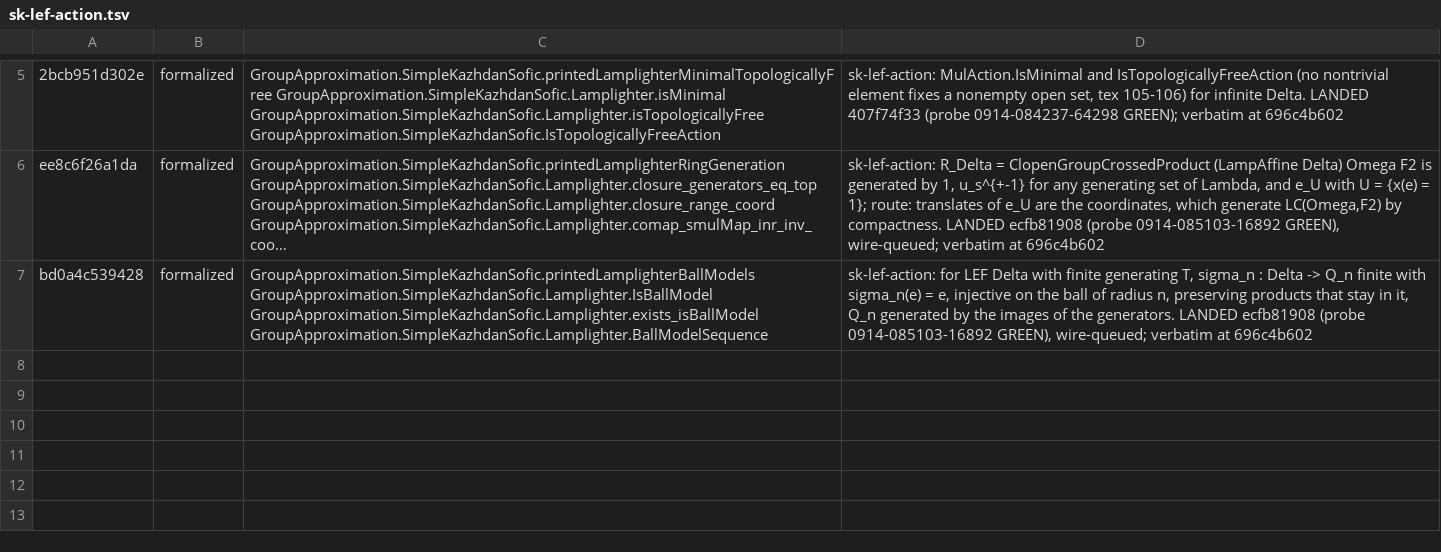
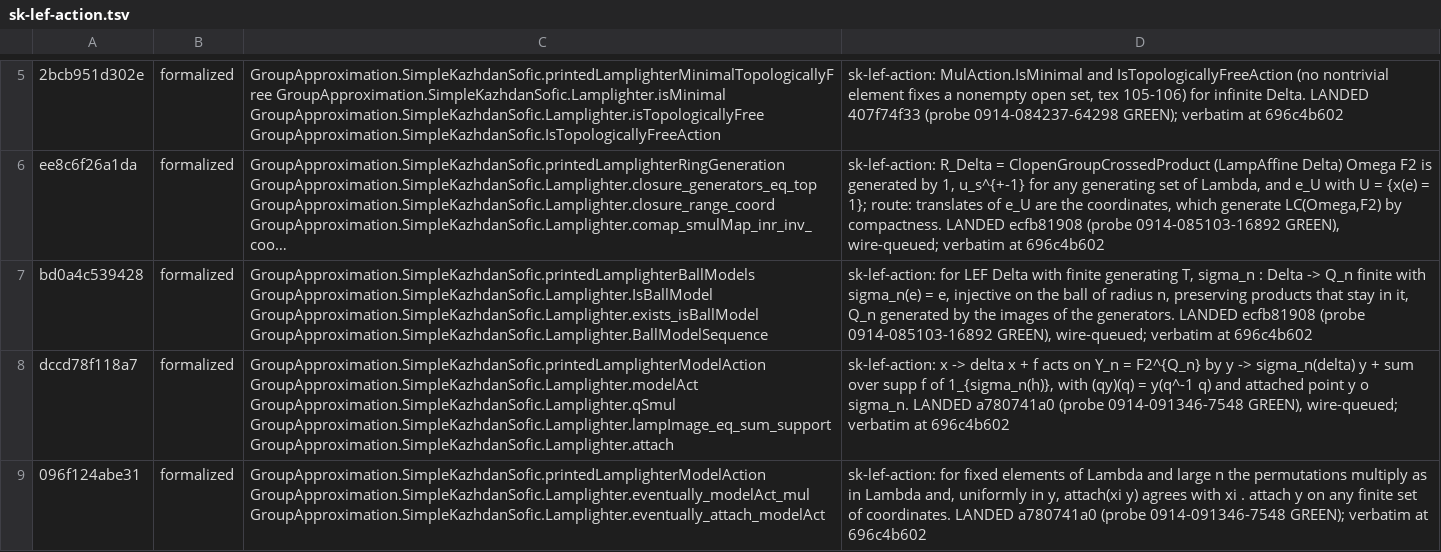
Before and after one commit to SauersML/group-approximation, a TSV file: metadata/sk-census-rows/sk-lef-action.tsv, drawn as a sheet; only a part is shown, gaps mark what is left out; long unchanged cells end in …; the diff names each change by its address in the sheet, - before the commit and + after, or states it on an @@ line.

```diff
--- a/metadata/sk-census-rows/sk-lef-action.tsv
+++ b/metadata/sk-census-rows/sk-lef-action.tsv
+row 8: dccd78f118a7 | formalized | GroupApproximation.SimpleKazhdanSofic.printedLamplighterModelAction GroupApproximation.SimpleKazhdanSofic.Lamplighter.modelAct GroupApproximation.SimpleKazhdanSofic.Lamplighter.qSmul GroupApproximation.SimpleKazhdanSofic.Lamplighter.lampImage_eq_sum_support GroupApproximation.SimpleKazhdanSofic.Lamplighter.attach | sk-lef-action: x -> delta x + f acts on Y_n = F2^{Q_n} by y -> sigma_n(delta) y + sum over supp f of 1_{sigma_n(h)}, with (qy)(q) = y(q^-1 q) and attached point y o sigma_n. LANDED a780741a0 (probe 0914-091346-7548 GREEN), wire-queued; verbatim at 696c4b602
+row 9: 096f124abe31 | formalized | GroupApproximation.SimpleKazhdanSofic.printedLamplighterModelAction GroupApproximation.SimpleKazhdanSofic.Lamplighter.eventually_modelAct_mul GroupApproximation.SimpleKazhdanSofic.Lamplighter.eventually_attach_modelAct | sk-lef-action: for fixed elements of Lambda and large n the permutations multiply as in Lambda and, uniformly in y, attach(xi y) agrees with xi . attach y on any finite set of coordinates. LANDED a780741a0 (probe 0914-091346-7548 GREEN); verbatim at 696c4b602
```
